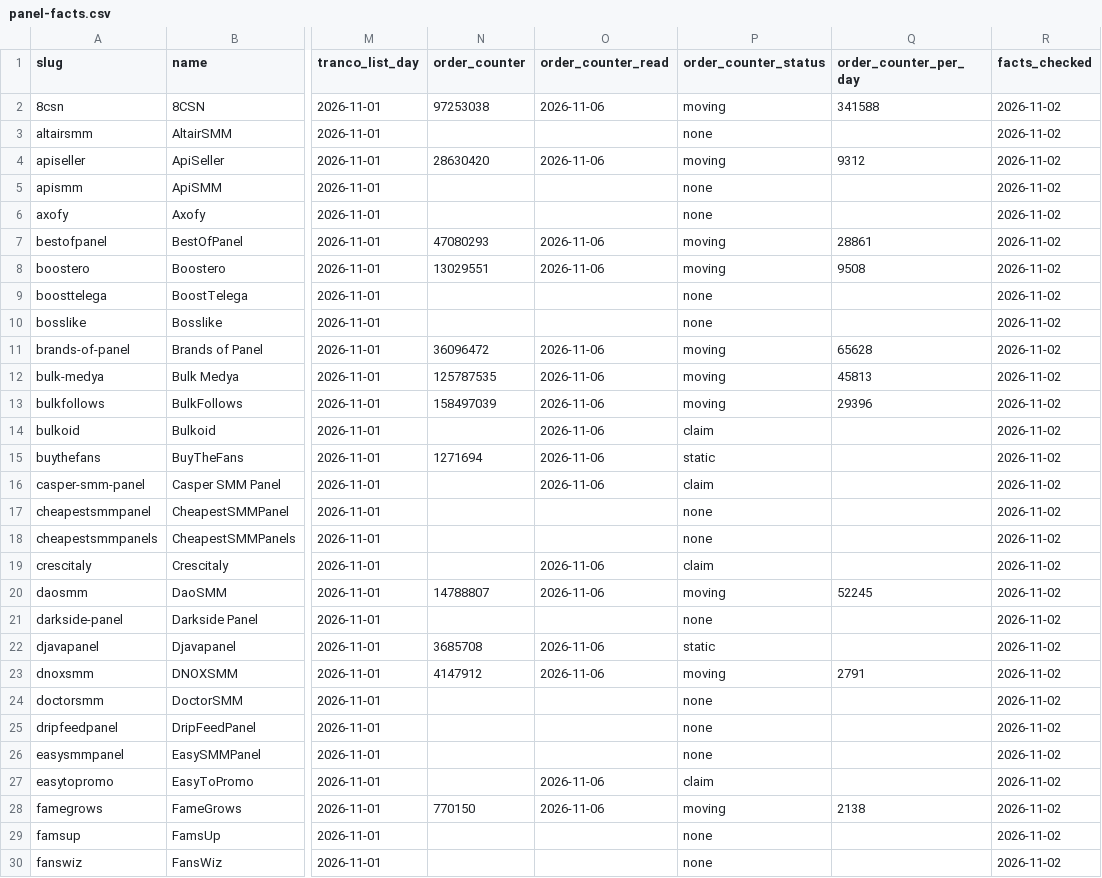
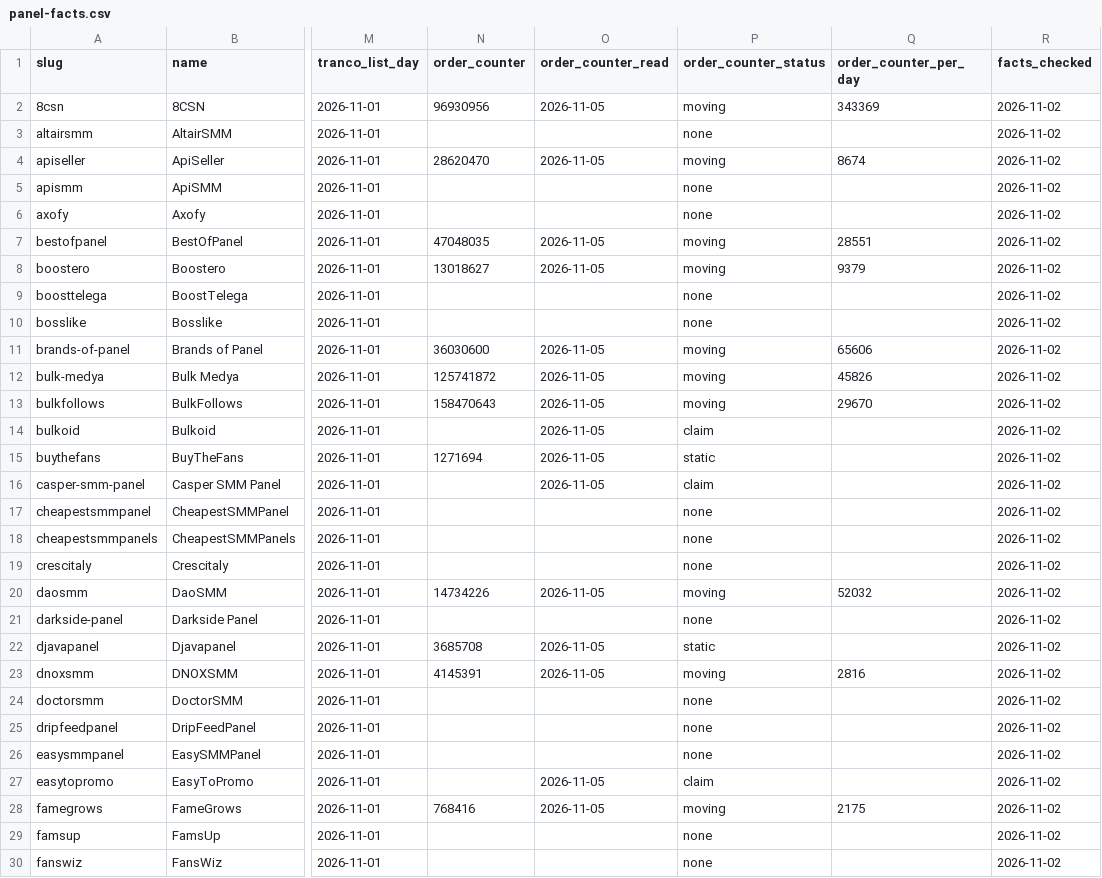
Before and after one commit to azorkai/smm-panel-price-index, a CSV file: data/panel-facts.csv, drawn as a sheet; only a part is shown, gaps mark what is left out; the diff covers the shown part only; the diff names each change by its address in the sheet, - before the commit and + after, or states it on an @@ line.

```diff
--- a/data/panel-facts.csv
+++ b/data/panel-facts.csv
-N2 (order_counter): 97253038
+N2 (order_counter): 96930956
-O2 (order_counter_read): 2026-11-06
+O2 (order_counter_read): 2026-11-05
-Q2 (order_counter_per_day): 341588
+Q2 (order_counter_per_day): 343369
-N4 (order_counter): 28630420
+N4 (order_counter): 28620470
-O4 (order_counter_read): 2026-11-06
+O4 (order_counter_read): 2026-11-05
-Q4 (order_counter_per_day): 9312
+Q4 (order_counter_per_day): 8674
-N7 (order_counter): 47080293
+N7 (order_counter): 47048035
-O7:O8 (order_counter_read): 2026-11-06
+O7:O8 (order_counter_read): 2026-11-05
-Q7 (order_counter_per_day): 28861
+Q7 (order_counter_per_day): 28551
-N8 (order_counter): 13029551
+N8 (order_counter): 13018627
-Q8 (order_counter_per_day): 9508
+Q8 (order_counter_per_day): 9379
-N11 (order_counter): 36096472
+N11 (order_counter): 36030600
-O11:O16 (order_counter_read): 2026-11-06
+O11:O16 (order_counter_read): 2026-11-05
-Q11 (order_counter_per_day): 65628
+Q11 (order_counter_per_day): 65606
-N12 (order_counter): 125787535
+N12 (order_counter): 125741872
-Q12 (order_counter_per_day): 45813
+Q12 (order_counter_per_day): 45826
-N13 (order_counter): 158497039
+N13 (order_counter): 158470643
-Q13 (order_counter_per_day): 29396
+Q13 (order_counter_per_day): 29670
-O19 (order_counter_read): 2026-11-06
+O19 (order_counter_read): (empty)
-P19 (order_counter_status): claim
+P19 (order_counter_status): none
-N20 (order_counter): 14788807
+N20 (order_counter): 14734226
-O20 (order_counter_read): 2026-11-06
+O20 (order_counter_read): 2026-11-05
-Q20 (order_counter_per_day): 52245
+Q20 (order_counter_per_day): 52032
-O22:O23 (order_counter_read): 2026-11-06
+O22:O23 (order_counter_read): 2026-11-05
-N23 (order_counter): 4147912
+N23 (order_counter): 4145391
-Q23 (order_counter_per_day): 2791
+Q23 (order_counter_per_day): 2816
-O27:O28 (order_counter_read): 2026-11-06
+O27:O28 (order_counter_read): 2026-11-05
-N28 (order_counter): 770150
+N28 (order_counter): 768416
-Q28 (order_counter_per_day): 2138
+Q28 (order_counter_per_day): 2175
```
Also changed, not shown: 142 edited cells elsewhere in this file, data/price-index.csv, 4 other files.
